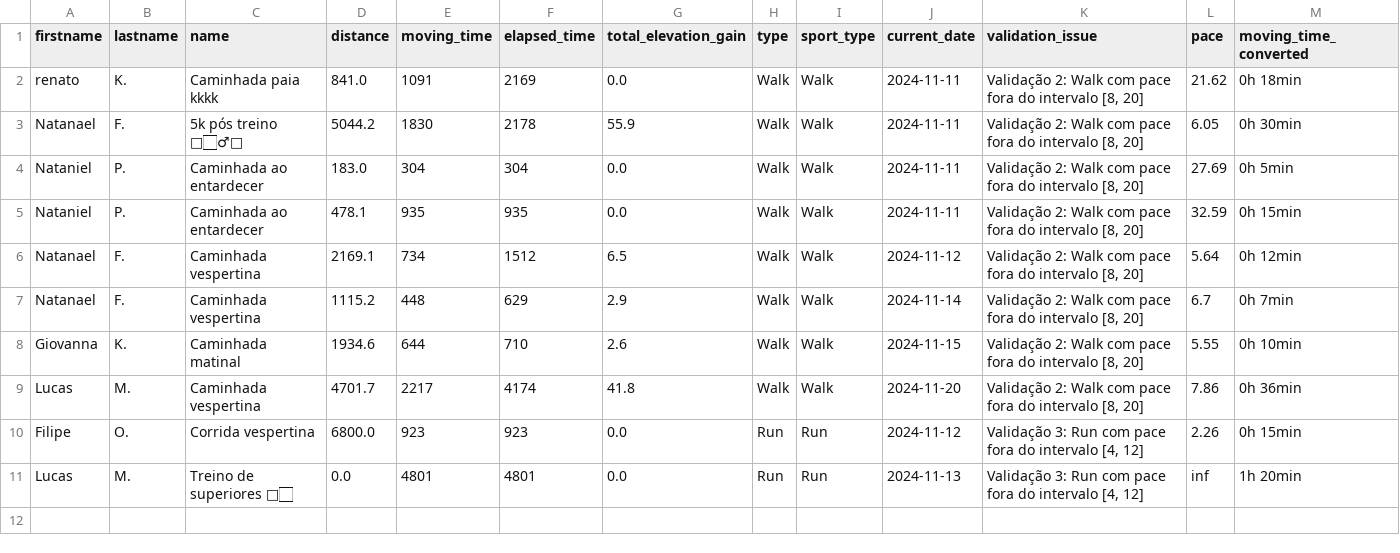
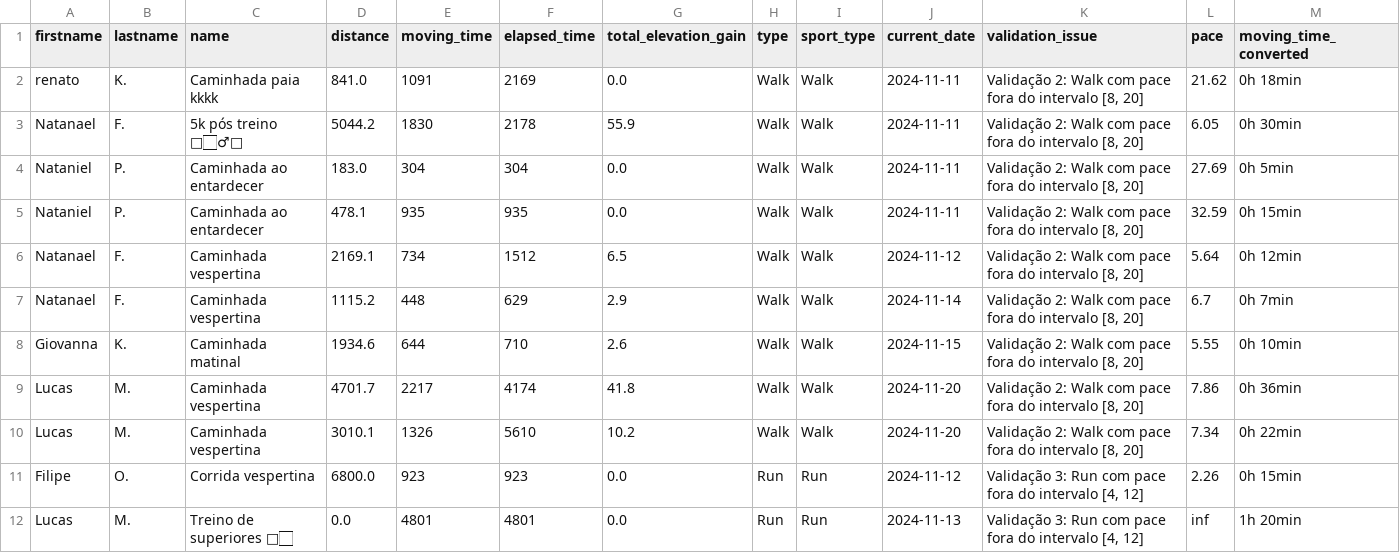
Before and after one commit to test7373/python-strava-champion, a CSV file: invalid_activities.csv, drawn as a sheet; only a part is shown; rows hold the shown columns only; the diff names each change by its address in the sheet, - before the commit and + after, or states it on an @@ line.

```diff
--- a/invalid_activities.csv
+++ b/invalid_activities.csv
+row 10: Lucas | M. | Caminhada vespertina | 3010.1 | 1326 | 5610 | 10.2 | Walk | Walk | 2024-11-20 | Validação 2: Walk com pace fora do intervalo [8, 20] | 7.34 | 0h 22min
```
